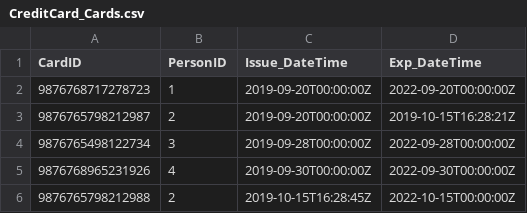
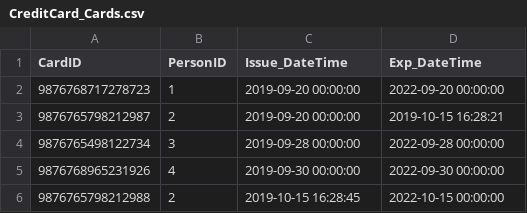
Before and after one commit to dereksonderegger/444, a CSV file: data-raw/CreditCard_Cards.csv, drawn as a sheet.

```diff
--- a/data-raw/CreditCard_Cards.csv
+++ b/data-raw/CreditCard_Cards.csv
@@ -1,6 +1,6 @@
 CardID,PersonID,Issue_DateTime,Exp_DateTime
-9876768717278723,1,2019-09-20T00:00:00Z,2022-09-20T00:00:00Z
-9876765798212987,2,2019-09-20T00:00:00Z,2019-10-15T16:28:21Z
-9876765498122734,3,2019-09-28T00:00:00Z,2022-09-28T00:00:00Z
-9876768965231926,4,2019-09-30T00:00:00Z,2022-09-30T00:00:00Z
-9876765798212988,2,2019-10-15T16:28:45Z,2022-10-15T00:00:00Z
+9876768717278723,1,2019-09-20 00:00:00,2022-09-20 00:00:00
+9876765798212987,2,2019-09-20 00:00:00,2019-10-15 16:28:21
+9876765498122734,3,2019-09-28 00:00:00,2022-09-28 00:00:00
+9876768965231926,4,2019-09-30 00:00:00,2022-09-30 00:00:00
+9876765798212988,2,2019-10-15 16:28:45,2022-10-15 00:00:00
```
Also changed, not shown: data-raw/CreditCard_Transactions.csv, 56 other files.
